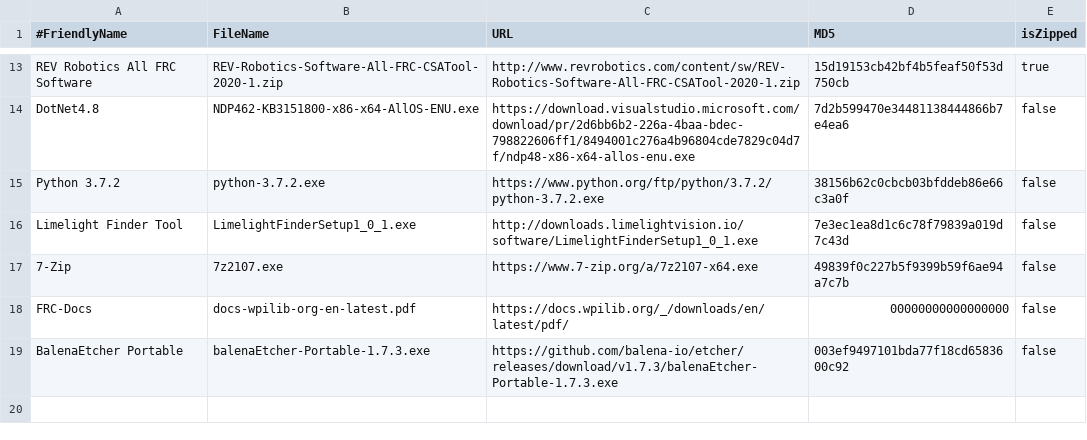
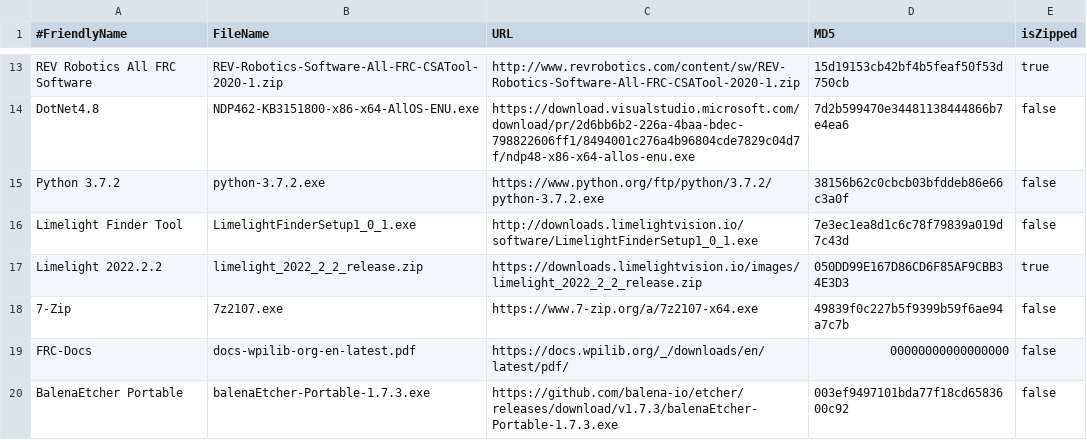
Before and after one commit to JamieSinn/CSA-USB-Tool, a CSV file: FRCSoftware2022.csv, drawn as a sheet; only a part is shown, gaps mark what is left out; the diff names each change by its address in the sheet, - before the commit and + after, or states it on an @@ line.

Commit message:
Add limelight 2022.2.2 image (#59)
* Add limelight 2022.2.2 image

* Add MD5 Hash for Limelight 2022.2.2 release image

```diff
--- a/FRCSoftware2022.csv
+++ b/FRCSoftware2022.csv
+row 17: Limelight 2022.2.2 | limelight_2022_2_2_release.zip | https://downloads.limelightvision.io/images/limelight_2022_2_2_release.zip | 050DD99E167D86CD6F85AF9CBB34E3D3 | true
```
